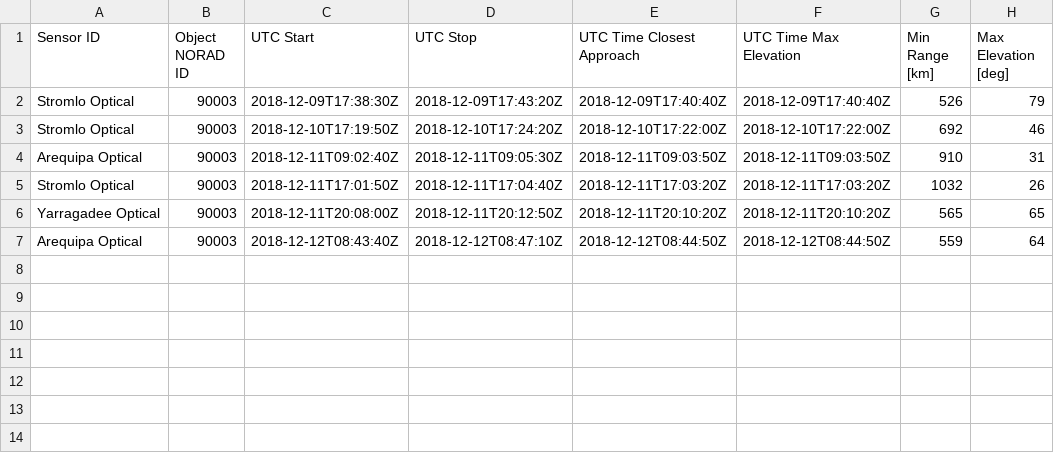
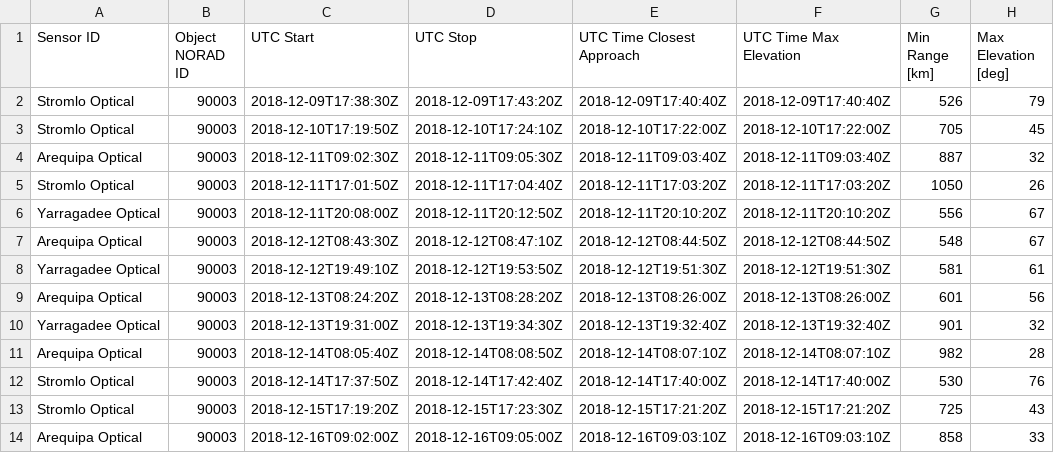
Before and after one commit to gehly/metis, a CSV file: skyfield_data/iac_visible_passes.csv, drawn as a sheet.

```diff
--- a/skyfield_data/iac_visible_passes.csv
+++ b/skyfield_data/iac_visible_passes.csv
@@ -2,6 +2,13 @@ Sensor ID,Object NORAD ID,UTC Start,UTC Stop,UTC Time Closest Approach,UTC Time
 Stromlo Optical,90003,2018-12-09T17:38:30Z,2018-12-09T17:43:20Z,2018-12-09T17:40:40Z,2018-12-09T17:40:40Z,526,79
-Stromlo Optical,90003,2018-12-10T17:19:50Z,2018-12-10T17:24:20Z,2018-12-10T17:22:00Z,2018-12-10T17:22:00Z,692,46
-Arequipa Optical,90003,2018-12-11T09:02:40Z,2018-12-11T09:05:30Z,2018-12-11T09:03:50Z,2018-12-11T09:03:50Z,910,31
-Stromlo Optical,90003,2018-12-11T17:01:50Z,2018-12-11T17:04:40Z,2018-12-11T17:03:20Z,2018-12-11T17:03:20Z,1032,26
-Yarragadee Optical,90003,2018-12-11T20:08:00Z,2018-12-11T20:12:50Z,2018-12-11T20:10:20Z,2018-12-11T20:10:20Z,565,65
-Arequipa Optical,90003,2018-12-12T08:43:40Z,2018-12-12T08:47:10Z,2018-12-12T08:44:50Z,2018-12-12T08:44:50Z,559,64
+Stromlo Optical,90003,2018-12-10T17:19:50Z,2018-12-10T17:24:10Z,2018-12-10T17:22:00Z,2018-12-10T17:22:00Z,705,45
+Arequipa Optical,90003,2018-12-11T09:02:30Z,2018-12-11T09:05:30Z,2018-12-11T09:03:40Z,2018-12-11T09:03:40Z,887,32
+Stromlo Optical,90003,2018-12-11T17:01:50Z,2018-12-11T17:04:40Z,2018-12-11T17:03:20Z,2018-12-11T17:03:20Z,1050,26
+Yarragadee Optical,90003,2018-12-11T20:08:00Z,2018-12-11T20:12:50Z,2018-12-11T20:10:20Z,2018-12-11T20:10:20Z,556,67
+Arequipa Optical,90003,2018-12-12T08:43:30Z,2018-12-12T08:47:10Z,2018-12-12T08:44:50Z,2018-12-12T08:44:50Z,548,67
+Yarragadee Optical,90003,2018-12-12T19:49:10Z,2018-12-12T19:53:50Z,2018-12-12T19:51:30Z,2018-12-12T19:51:30Z,581,61
+Arequipa Optical,90003,2018-12-13T08:24:20Z,2018-12-13T08:28:20Z,2018-12-13T08:26:00Z,2018-12-13T08:26:00Z,601,56
+Yarragadee Optical,90003,2018-12-13T19:31:00Z,2018-12-13T19:34:30Z,2018-12-13T19:32:40Z,2018-12-13T19:32:40Z,901,32
+Arequipa Optical,90003,2018-12-14T08:05:40Z,2018-12-14T08:08:50Z,2018-12-14T08:07:10Z,2018-12-14T08:07:10Z,982,28
+Stromlo Optical,90003,2018-12-14T17:37:50Z,2018-12-14T17:42:40Z,2018-12-14T17:40:00Z,2018-12-14T17:40:00Z,530,76
+Stromlo Optical,90003,2018-12-15T17:19:20Z,2018-12-15T17:23:30Z,2018-12-15T17:21:20Z,2018-12-15T17:21:20Z,725,43
+Arequipa Optical,90003,2018-12-16T09:02:00Z,2018-12-16T09:05:00Z,2018-12-16T09:03:10Z,2018-12-16T09:03:10Z,858,33
```
Also changed, not shown: 8 other files.
